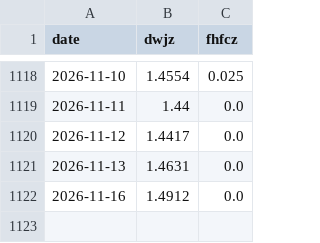
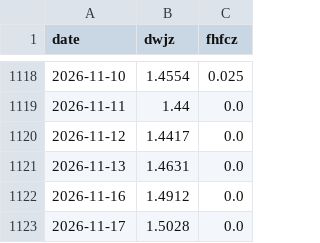
Before and after one commit to xhxie123-maker/dividend-lowvol-score, a CSV file: data/cache/nav_515450.csv, drawn as a sheet; only a part is shown, gaps mark what is left out; the diff names each change by its address in the sheet, - before the commit and + after, or states it on an @@ line.

```diff
--- a/data/cache/nav_515450.csv
+++ b/data/cache/nav_515450.csv
+row 1123: 2026-11-17 | 1.5028 | 0.0
```
Also changed, not shown: backtest/tier_stats.csv, data/cache/nav_563020.csv, 6 other files.
